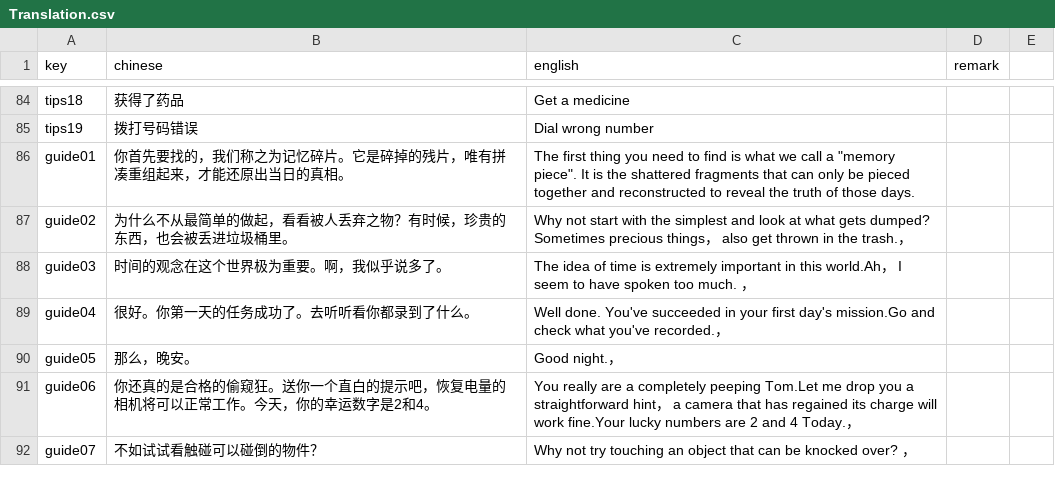
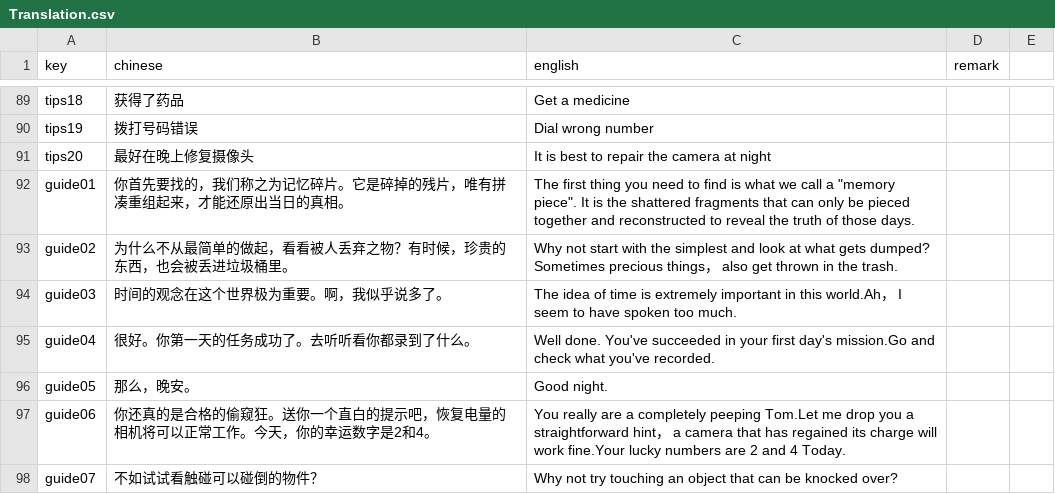
Before and after one commit to RongHua778/SomeoneIsWatching, a CSV file: Someone is watching/Assets/Resources/Translation/Translation.csv, drawn as a sheet; only a part is shown, gaps mark what is left out; the diff covers the shown part only.

```diff
--- a/Someone is watching/Assets/Resources/Translation/Translation.csv
+++ b/Someone is watching/Assets/Resources/Translation/Translation.csv
@@ -85,8 +90,9 @@ tips18,获得了药品,Get a medicine,
 tips19,拨打号码错误,Dial wrong number,
+tips20,最好在晚上修复摄像头, It is best to repair the camera at night,
 guide01,你首先要找的，我们称之为记忆碎片。它是碎掉的残片，唯有拼凑重组起来，才能还原出当日的真相。,The first thing you need to find is what we call a "memory piece". It is the shattered fragments that can only be pieced together and reconstructed to reveal the truth of those days.,
-guide02,为什么不从最简单的做起，看看被人丢弃之物？有时候，珍贵的东西，也会被丢进垃圾桶里。,Why not start with the simplest and look at what gets dumped? Sometimes precious things， also get thrown in the trash.，
-guide03,时间的观念在这个世界极为重要。啊，我似乎说多了。,The idea of time is extremely important in this world.Ah， I seem to have spoken too much.	，
-guide04,很好。你第一天的任务成功了。去听听看你都录到了什么。,Well done. You've succeeded in your first day's mission.Go and check what you've recorded.，
-guide05,那么，晚安。,Good night.，
-guide06,你还真的是合格的偷窥狂。送你一个直白的提示吧，恢复电量的相机将可以正常工作。今天，你的幸运数字是2和4。,You really are a completely peeping Tom.Let me drop you a straightforward hint， a camera that has regained its charge will work fine.Your lucky numbers are 2 and 4 Today.，
-guide07,不如试试看触碰可以碰倒的物件？,Why not try touching an object that can be knocked over?	，
+guide02,为什么不从最简单的做起，看看被人丢弃之物？有时候，珍贵的东西，也会被丢进垃圾桶里。,Why not start with the simplest and look at what gets dumped? Sometimes precious things， also get thrown in the trash.,
+guide03,时间的观念在这个世界极为重要。啊，我似乎说多了。,The idea of time is extremely important in this world.Ah， I seem to have spoken too much.	,
+guide04,很好。你第一天的任务成功了。去听听看你都录到了什么。,Well done. You've succeeded in your first day's mission.Go and check what you've recorded.,
+guide05,那么，晚安。,Good night.,
+guide06,你还真的是合格的偷窥狂。送你一个直白的提示吧，恢复电量的相机将可以正常工作。今天，你的幸运数字是2和4。,You really are a completely peeping Tom.Let me drop you a straightforward hint， a camera that has regained its charge will work fine.Your lucky numbers are 2 and 4 Today.,
+guide07,不如试试看触碰可以碰倒的物件？,Why not try touching an object that can be knocked over?	,
```
Also changed, not shown: 5 added rows and 13 edited cells elsewhere in this file, 53 other files.
